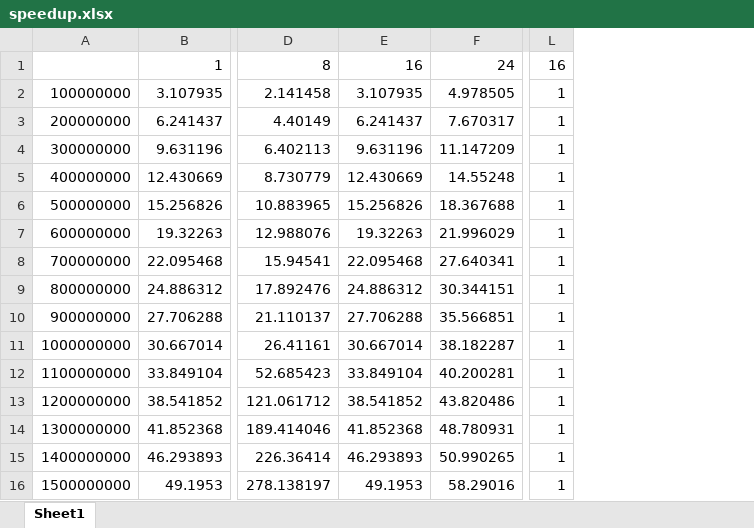
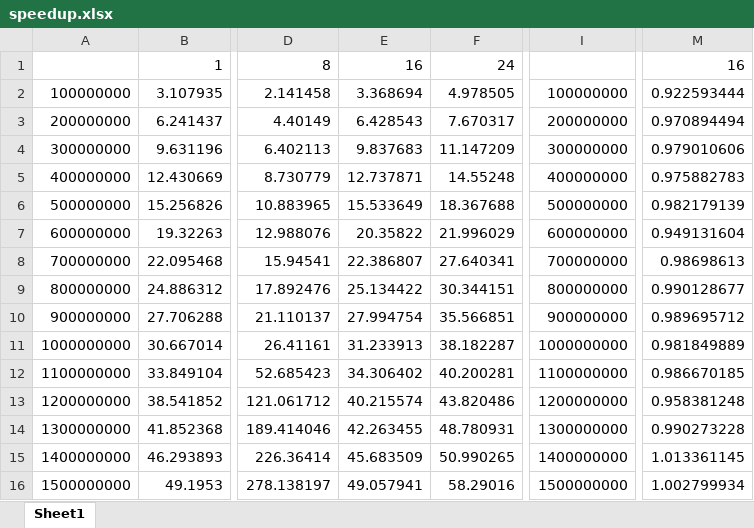
Before and after one commit to christopherlewis95/CS415_Lewis, an Excel workbook: PA3/data/speedup.xlsx, sheet Sheet1, drawn as a sheet; only a part is shown, gaps mark what is left out; values as stored, in another font and other column widths than the file's, no borders; charts and pictures not drawn; removed rows and columns are numbered as before the commit, all else as after; the diff names each change by its address in the sheet, - before the commit and + after, or states it on an @@ line.

Commit message:
Times and data

```diff
--- a/PA3/data/speedup.xlsx (sheet Sheet1)
+++ b/PA3/data/speedup.xlsx (sheet Sheet1)
-column E, rows 1-16: 16 | 3.107935 | 6.241437 | 9.631196 | 12.430669 | 15.256826 | 19.32263 | 22.095468 | 24.886312 | 27.706288 | 30.667014 | 33.849104 | 38.541852 | 41.852368 | 46.293893 | 49.1953
+column E, rows 1-16: 16 | 3.368694 | 6.428543 | 9.837683 | 12.737871 | 15.533649 | 20.35822 | 22.386807 | 25.134422 | 27.994754 | 31.233913 | 34.306402 | 40.215574 | 42.263455 | 45.683509 | 49.057941
+column I, rows 2-16: 100000000 | 200000000 | 300000000 | 400000000 | 500000000 | 600000000 | 700000000 | 800000000 | 900000000 | 1000000000 | 1100000000 | 1200000000 | 1300000000 | 1400000000 | 1500000000
-column L, rows 1-16: 16 | 1 | 1 | 1 | 1 | 1 | 1 | 1 | 1 | 1 | 1 | 1 | 1 | 1 | 1 | 1
+column M, rows 1-16: 16 | 0.922593444 | 0.970894494 | 0.979010606 | 0.975882783 | 0.982179139 | 0.949131604 | 0.98698613 | 0.990128677 | 0.989695712 | 0.981849889 | 0.986670185 | 0.958381248 | 0.990273228 | 1.013361145 | 1.002799934
```
Also changed, not shown: charts or pictures, 4 other files.
